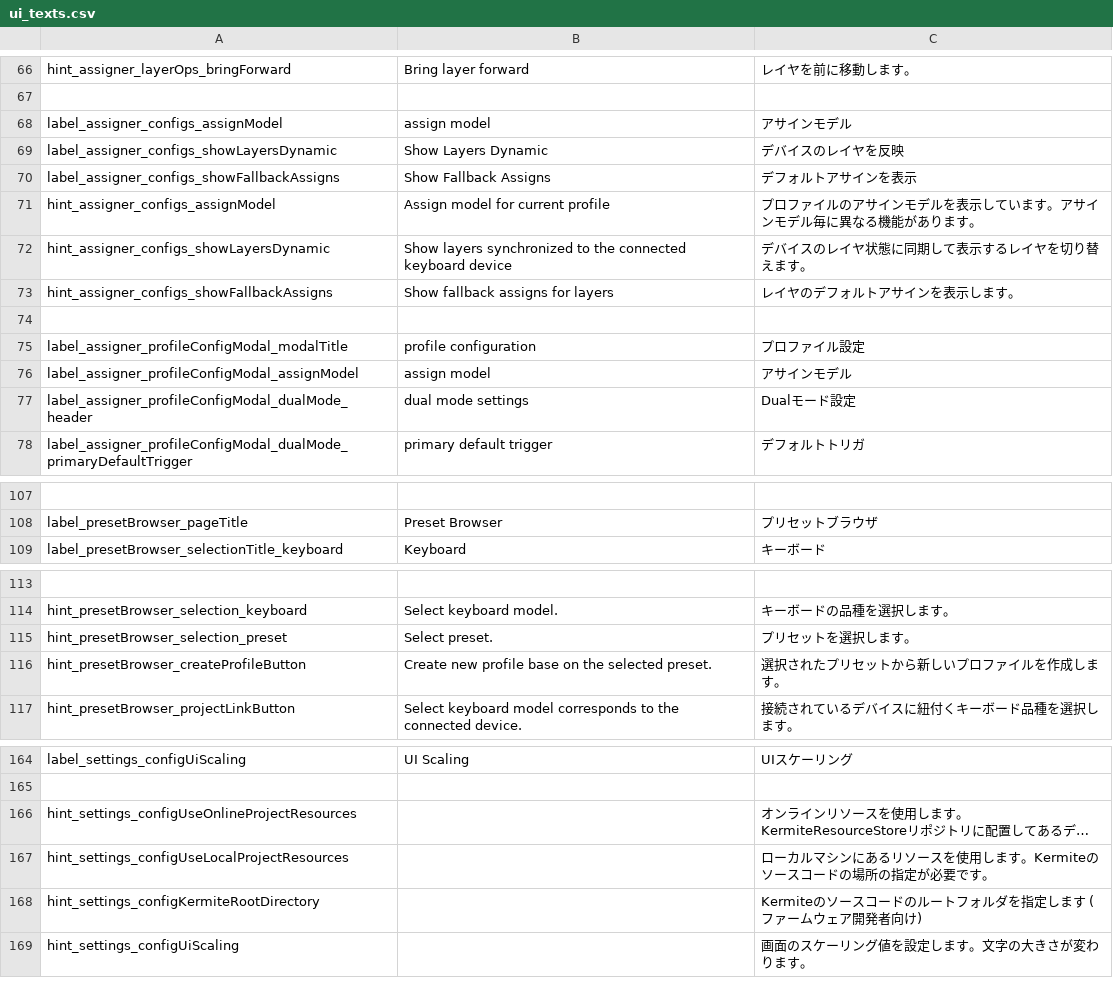
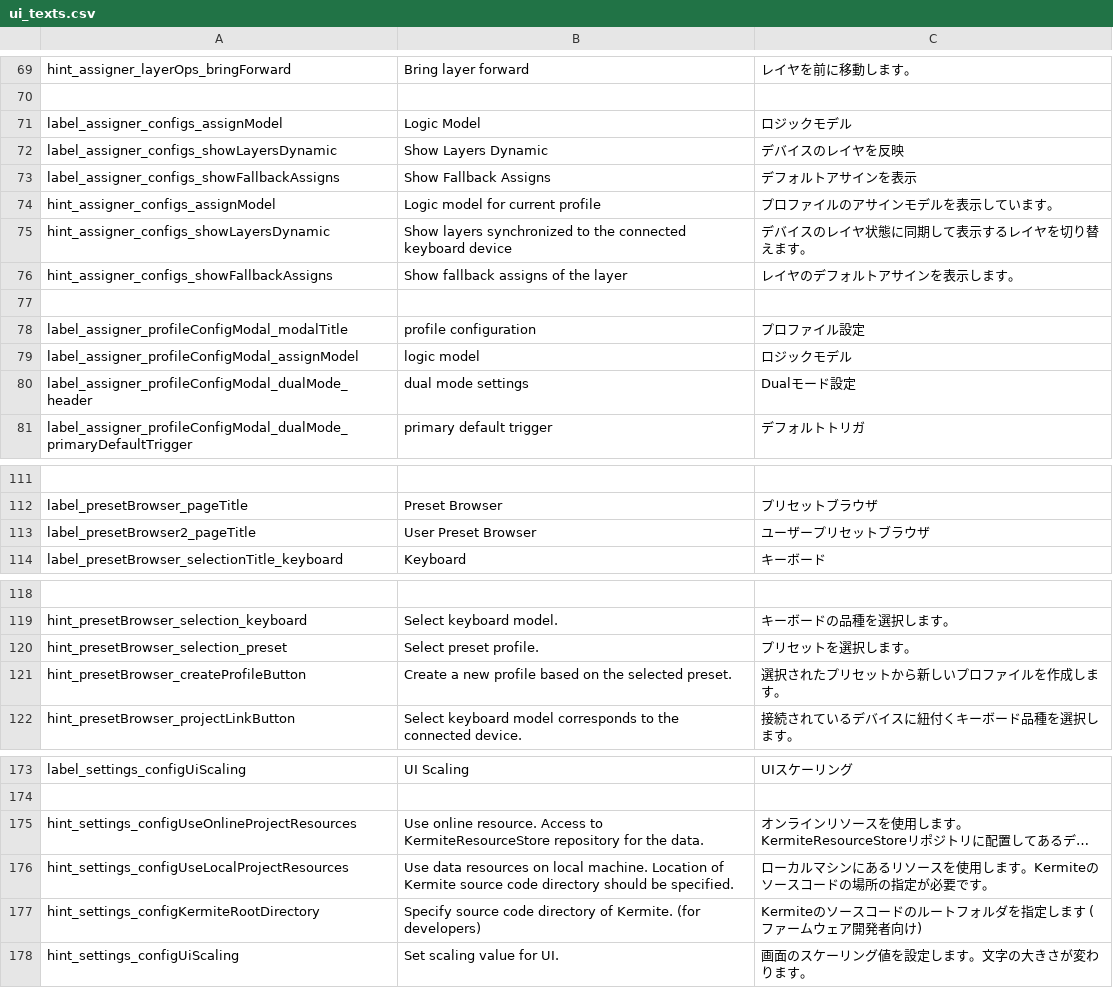
Before and after one commit to kermite-org/Kermite, a CSV file: software/misc/ui_texts.csv, drawn as a sheet; only a part is shown, gaps mark what is left out; long unchanged cells end in …; addresses are those after the commit; the diff covers the shown part only; the diff names each change by its address in the sheet, - before the commit and + after, or states it on an @@ line.

```diff
--- a/software/misc/ui_texts.csv
+++ b/software/misc/ui_texts.csv
-B71: assign model
+B71: Logic Model
-C71: アサインモデル
+C71: ロジックモデル
-B74: Assign model for current profile
+B74: Logic model for current profile
-C74: プロファイルのアサインモデルを表示しています。アサインモデル毎に異なる機能があります。
+C74: プロファイルのアサインモデルを表示しています。
-B76: Show fallback assigns for layers
+B76: Show fallback assigns of the layer
-B79: assign model
+B79: logic model
-C79: アサインモデル
+C79: ロジックモデル
+row 113: label_presetBrowser2_pageTitle | User Preset Browser | ユーザープリセットブラウザ
-B120: Select preset.
+B120: Select preset profile.
-B121: Create new profile base on the…
+B121: Create a new profile based on the…
-B175: (empty)
+B175: Use online resource. Access to KermiteResourceStore repository for the data.
-B176: (empty)
+B176: Use data resources on local machine. Location of Kermite source code directory should be specified.
-B177: (empty)
+B177: Specify source code directory of Kermite. (for developers)
-B178: (empty)
+B178: Set scaling value for UI.
```
Also changed, not shown: 8 added rows and 36 edited cells elsewhere in this file, 1 other file.
